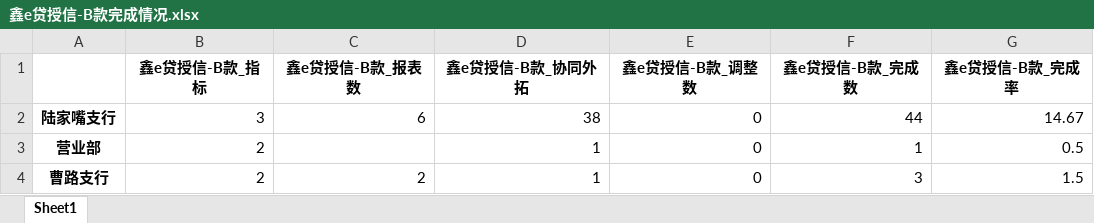
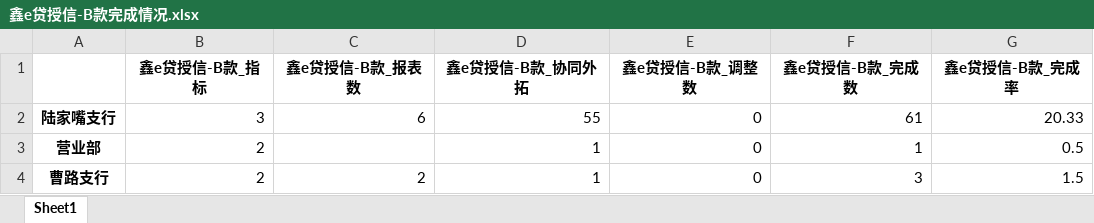
Before and after one commit to nvzi5z2/srcb_daily_report, an Excel workbook: result/鑫e贷授信-B款完成情况.xlsx, sheet Sheet1, drawn as a sheet; only a part is shown; values as stored, in another font and other column widths than the file's, no borders; the diff names each change by its address in the sheet, - before the commit and + after, or states it on an @@ line.

```diff
--- a/result/鑫e贷授信-B款完成情况.xlsx (sheet Sheet1)
+++ b/result/鑫e贷授信-B款完成情况.xlsx (sheet Sheet1)
-D2 (鑫e贷授信-B款_协同外拓): 38
+D2 (鑫e贷授信-B款_协同外拓): 55
-F2 (鑫e贷授信-B款_完成数): 44
+F2 (鑫e贷授信-B款_完成数): 61
-G2 (鑫e贷授信-B款_完成率): 14.67
+G2 (鑫e贷授信-B款_完成率): 20.33
```
Also changed, not shown: result/日报总表.xlsx, result/鑫e贷总授信完成情况.xlsx, 2 other files.
